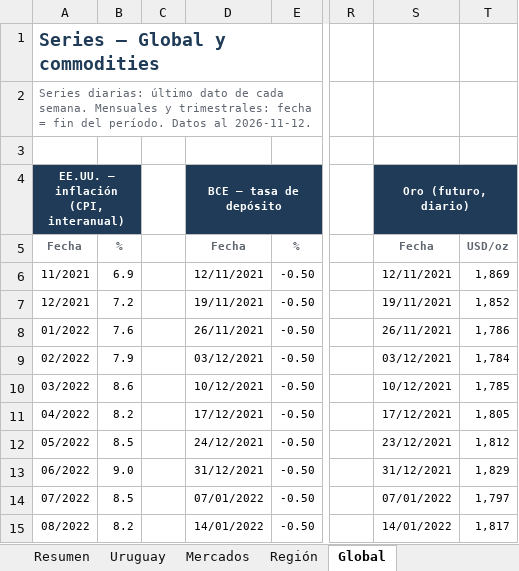
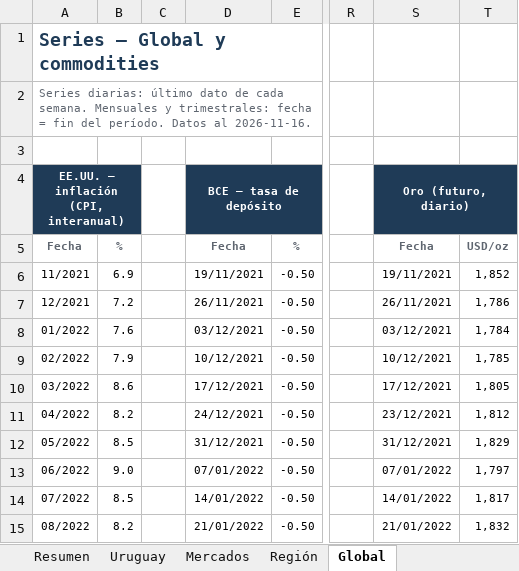
Before and after one commit to Diazdibona-collab/economista, an Excel workbook: monitor/tablero.xlsx, sheet Global, drawn as a sheet; only a part is shown, gaps mark what is left out; values as stored, in another font and other column widths than the file's, no borders; the diff covers the shown part only; the diff names each change by its address in the sheet, - before the commit and + after, or states it on an @@ line.

```diff
--- a/monitor/tablero.xlsx (sheet Global)
+++ b/monitor/tablero.xlsx (sheet Global)
-A2: …Datos al 2026-11-12.
+A2: …Datos al 2026-11-16.
-D6: 12/11/2021
+D6: 19/11/2021
-S6: 12/11/2021
+S6: 19/11/2021
-T6: 1,869
+T6: 1,852
-D7: 19/11/2021
+D7: 26/11/2021
-S7: 19/11/2021
+S7: 26/11/2021
-T7: 1,852
+T7: 1,786
-D8: 26/11/2021
+D8: 03/12/2021
-S8: 26/11/2021
+S8: 03/12/2021
-T8: 1,786
+T8: 1,784
-D9: 03/12/2021
+D9: 10/12/2021
-S9: 03/12/2021
+S9: 10/12/2021
-T9: 1,784
+T9: 1,785
-D10: 10/12/2021
+D10: 17/12/2021
-S10: 10/12/2021
+S10: 17/12/2021
-T10: 1,785
+T10: 1,805
-D11: 17/12/2021
+D11: 24/12/2021
-S11: 17/12/2021
+S11: 23/12/2021
-T11: 1,805
+T11: 1,812
-D12: 24/12/2021
+D12: 31/12/2021
-S12: 23/12/2021
+S12: 31/12/2021
-T12: 1,812
+T12: 1,829
-D13: 31/12/2021
+D13: 07/01/2022
-S13: 31/12/2021
+S13: 07/01/2022
-T13: 1,829
+T13: 1,797
-D14: 07/01/2022
+D14: 14/01/2022
-S14: 07/01/2022
+S14: 14/01/2022
-T14: 1,797
+T14: 1,817
-D15: 14/01/2022
+D15: 21/01/2022
-S15: 14/01/2022
+S15: 21/01/2022
-T15: 1,817
+T15: 1,832
```
Also changed, not shown: 1 added row, 1 removed row and 153 edited cells elsewhere in this sheet, sheet Mercados, sheet Región, sheet Fuentes, sheet Uruguay, sheet Resumen, 1 other file.
